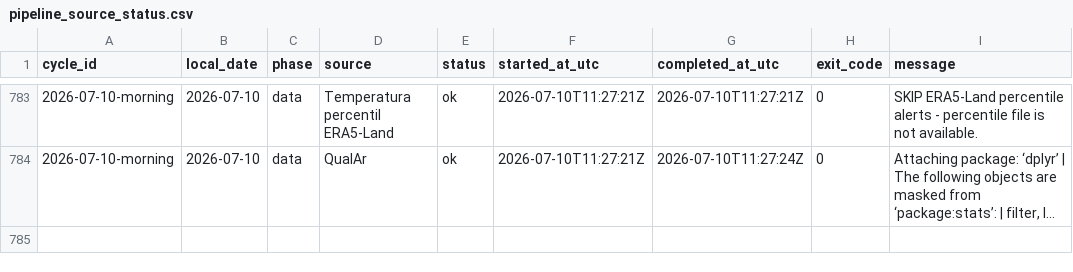
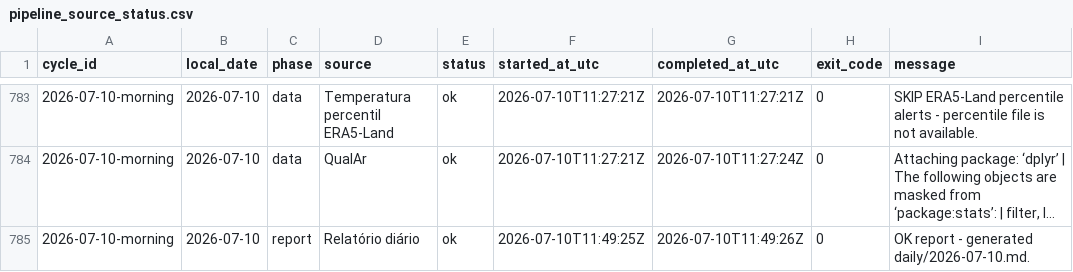
Before and after one commit to DBLQA90/qualar_matosinhos, a CSV file: data/pipeline_source_status.csv, drawn as a sheet; only a part is shown, gaps mark what is left out; long unchanged cells end in …; the diff names each change by its address in the sheet, - before the commit and + after, or states it on an @@ line.

```diff
--- a/data/pipeline_source_status.csv
+++ b/data/pipeline_source_status.csv
+row 785: 2026-07-10-morning | 2026-07-10 | report | Relatório diário | ok | 2026-07-10T11:49:25Z | 2026-07-10T11:49:26Z | 0 | OK report - generated daily/2026-07-10.md.
```
Also changed, not shown: data/pipeline_source_status_latest.csv, data/workflow_run_markers.csv.
